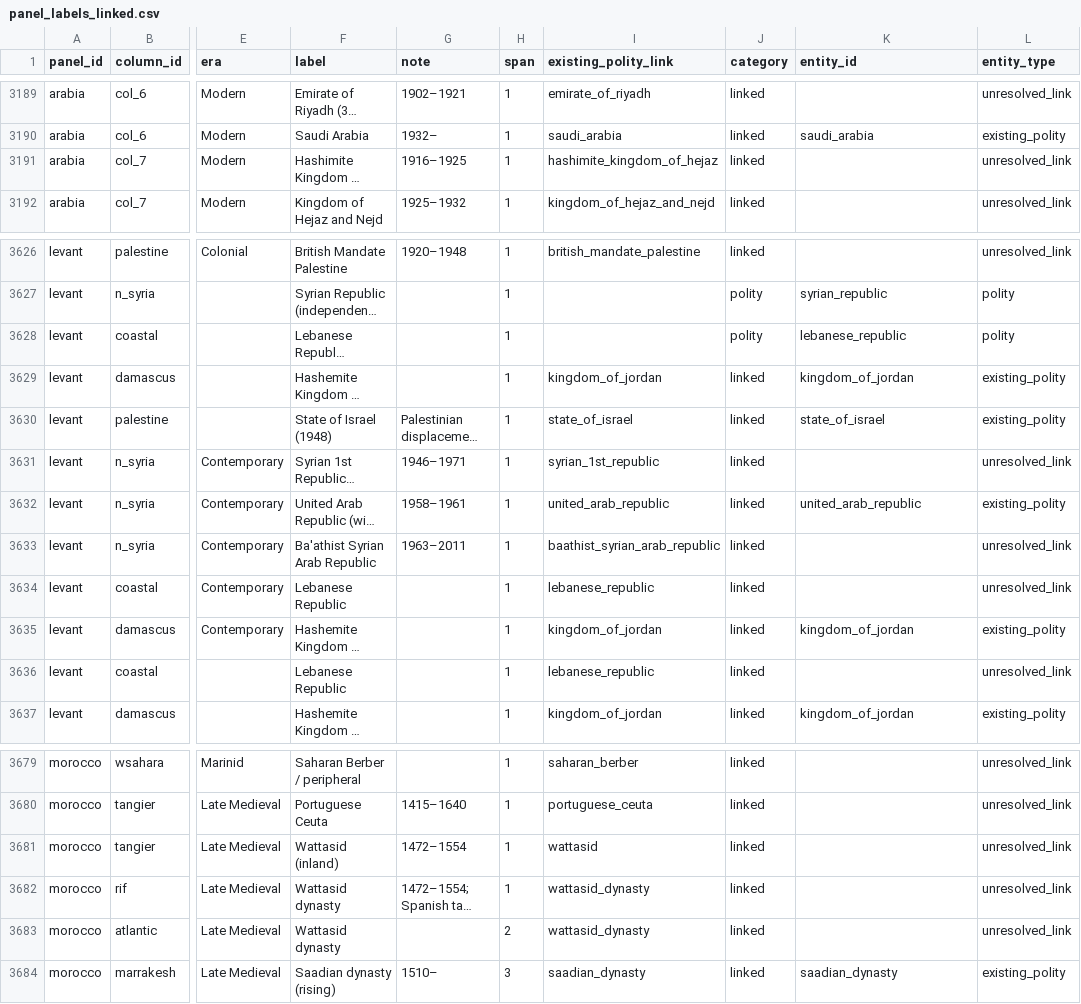
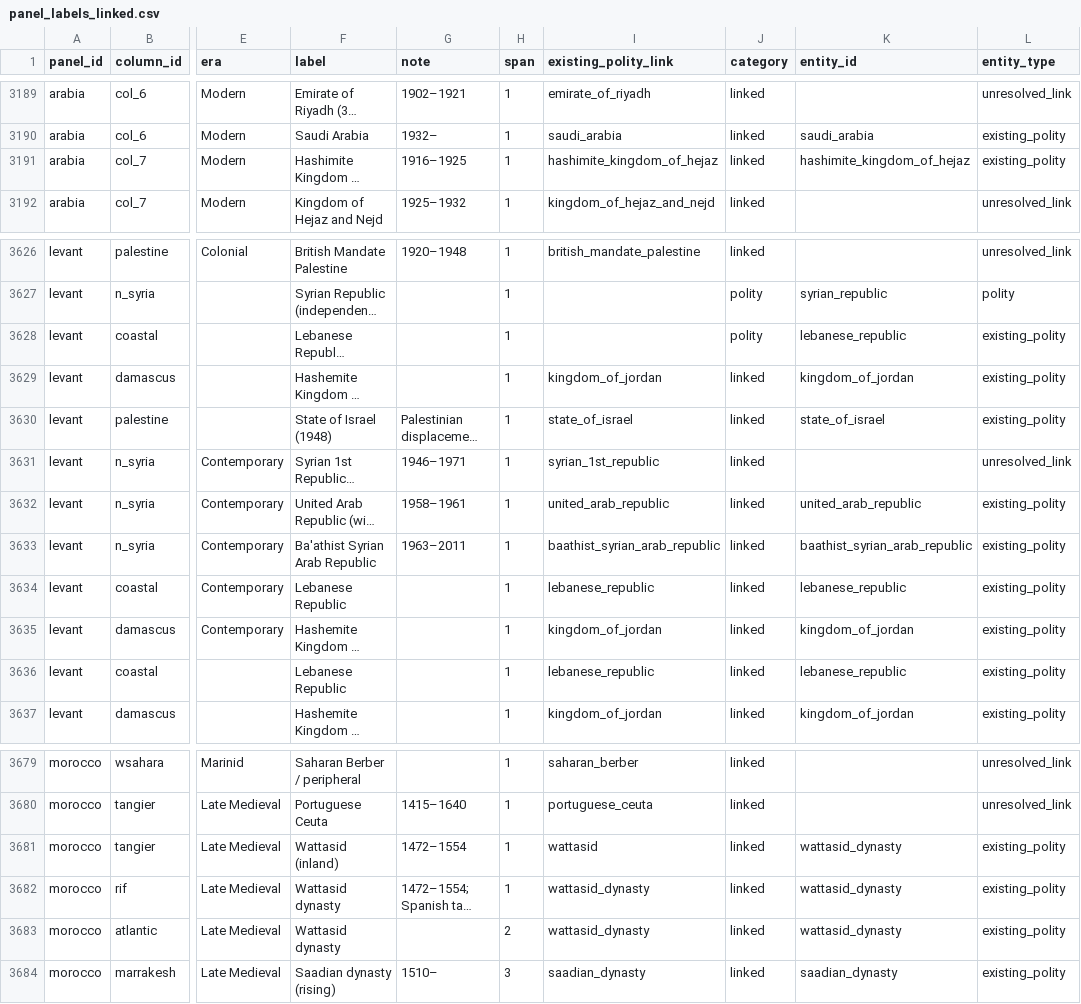
Before and after one commit to renaissancor/anagnosis, a CSV file: derived/panel_labels_linked.csv, drawn as a sheet; only a part is shown, gaps mark what is left out; long unchanged cells end in …; the diff names each change by its address in the sheet, - before the commit and + after, or states it on an @@ line.

```diff
--- a/derived/panel_labels_linked.csv
+++ b/derived/panel_labels_linked.csv
-K3191 (entity_id): (empty)
+K3191 (entity_id): hashimite_kingdom_of_hejaz
-L3191 (entity_type): unresolved_link
+L3191 (entity_type): existing_polity
-L3628 (entity_type): polity
+L3628 (entity_type): existing_polity
-K3633 (entity_id): (empty)
+K3633 (entity_id): baathist_syrian_arab_republic
-L3633:L3634 (entity_type): unresolved_link
+L3633:L3634 (entity_type): existing_polity
-K3634 (entity_id): (empty)
+K3634 (entity_id): lebanese_republic
-K3636 (entity_id): (empty)
+K3636 (entity_id): lebanese_republic
-L3636 (entity_type): unresolved_link
+L3636 (entity_type): existing_polity
-K3681:K3683 (entity_id): (empty)
+K3681:K3683 (entity_id): wattasid_dynasty
-L3681:L3683 (entity_type): unresolved_link
+L3681:L3683 (entity_type): existing_polity
```
Also changed, not shown: csvs/fact_source.csv, csvs/polity.csv, 6 other files.
